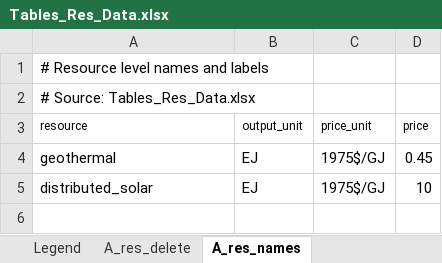
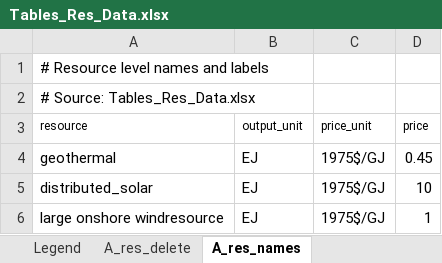
Before and after one commit to choiHenry/gcam-core, an Excel workbook: rgcam-data-system/rgcam-data/Assumptions/Tables_Res_Data.xlsx, sheet A_res_names, drawn as a sheet; values as stored, in another font and other column widths than the file's, no borders; the diff names each change by its address in the sheet, - before the commit and + after, or states it on an @@ line.

```diff
--- a/rgcam-data-system/rgcam-data/Assumptions/Tables_Res_Data.xlsx (sheet A_res_names)
+++ b/rgcam-data-system/rgcam-data/Assumptions/Tables_Res_Data.xlsx (sheet A_res_names)
+row 6: large onshore windresource | EJ | 1975$/GJ | 1
```
Also changed, not shown: sheet A_res_other, sheet Legend, formulas that keep their value, 9 other files.
